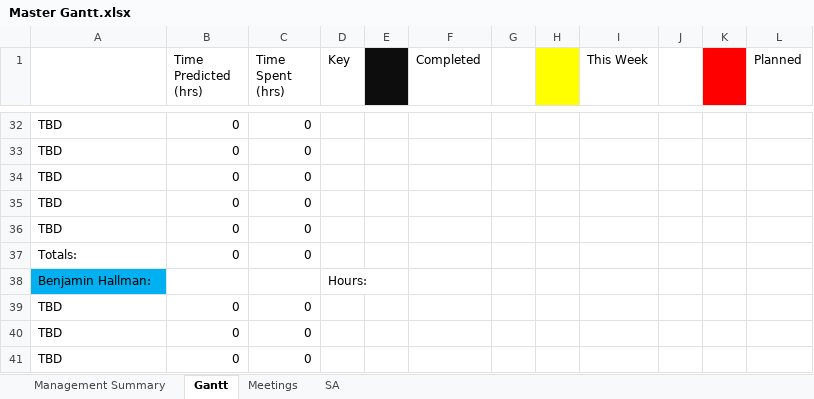
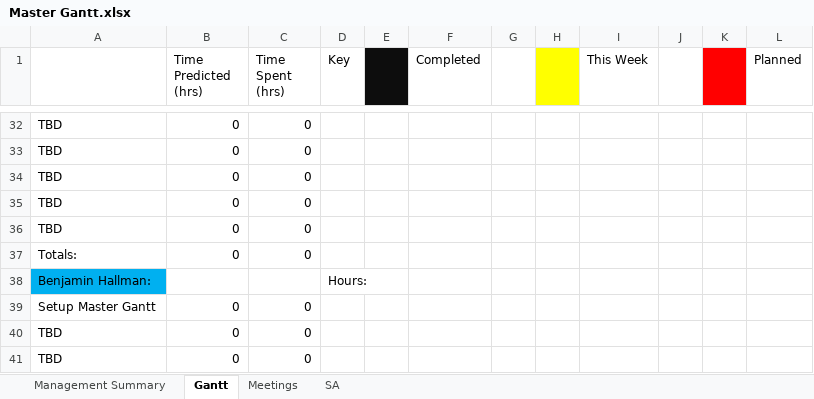
Before and after one commit to Jacob-Friedberg/Maze_Runner, an Excel workbook: Documents/Master Gantt.xlsx, sheet Gantt, drawn as a sheet; only a part is shown, gaps mark what is left out; values as stored, in another font and other column widths than the file's, no borders; the diff covers the shown part only; the diff names each change by its address in the sheet, - before the commit and + after, or states it on an @@ line.

Commit message:
Updated Master Gantt Chart

```diff
--- a/Documents/Master Gantt.xlsx (sheet Gantt)
+++ b/Documents/Master Gantt.xlsx (sheet Gantt)
-A39: TBD
+A39: Setup Master Gantt
```
Also changed, not shown: 3 added rows, 3 removed rows and 10 edited cells elsewhere in this sheet, sheet Management Summary, sheet SA, sheet Meetings.
